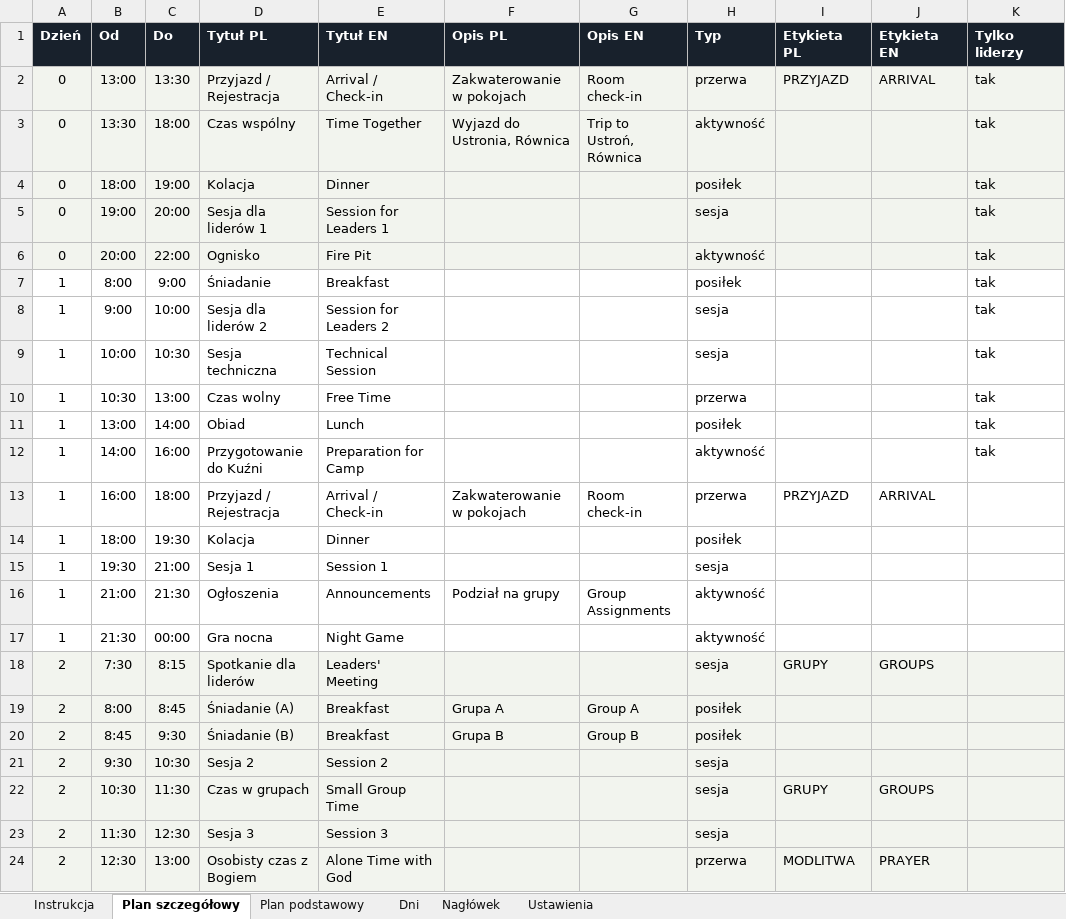
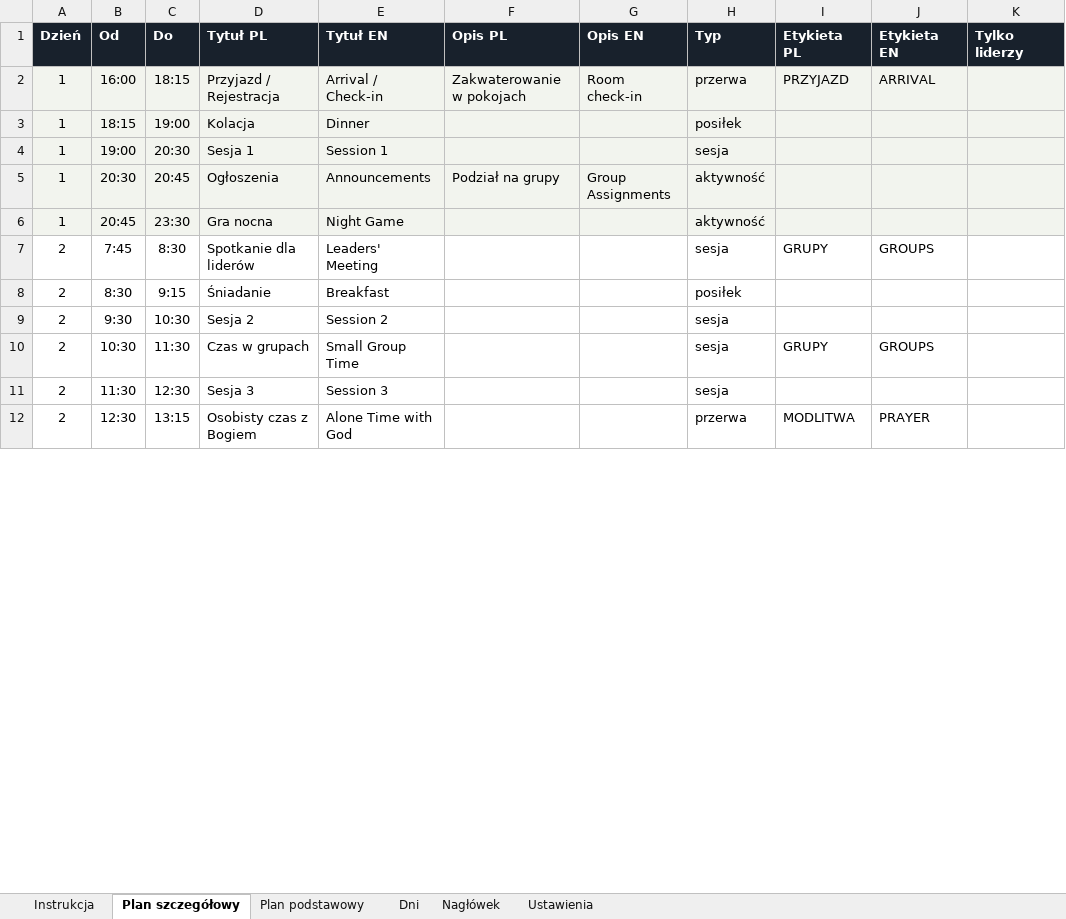
Before and after one commit to matbar87/forge, an Excel workbook: plan/plan-wydarzenia.xlsx, sheet Plan szczegółowy, drawn as a sheet; only a part is shown; values as stored, in another font and other column widths than the file's, no borders; charts and pictures not drawn; removed rows and columns are numbered as before the commit, all else as after; the diff covers the shown part only; the diff names each change by its address in the sheet, - before the commit and + after, or states it on an @@ line.

Commit message:
Add files via upload

```diff
--- a/plan/plan-wydarzenia.xlsx (sheet Plan szczegółowy)
+++ b/plan/plan-wydarzenia.xlsx (sheet Plan szczegółowy)
-row 2: 0 | 13:00 | 13:30 | Przyjazd / Rejestracja | Arrival / Check-in | Zakwaterowanie w pokojach | Room check-in | przerwa | PRZYJAZD | ARRIVAL | tak
-row 3: 0 | 13:30 | 18:00 | Czas wspólny | Time Together | Wyjazd do Ustronia, Równica | Trip to Ustroń, Równica | aktywność |  |  | tak
-row 4: 0 | 18:00 | 19:00 | Kolacja | Dinner |  |  | posiłek |  |  | tak
@@ row 5 moved to row 34: 0 @@
@@ row 6 moved to row 35: 0 @@
-row 7: 1 | 8:00 | 9:00 | Śniadanie | Breakfast |  |  | posiłek |  |  | tak
-row 8: 1 | 9:00 | 10:00 | Sesja dla liderów 2 | Session for Leaders 2 |  |  | sesja |  |  | tak
-row 9: 1 | 10:00 | 10:30 | Sesja techniczna | Technical Session |  |  | sesja |  |  | tak
-row 10: 1 | 10:30 | 13:00 | Czas wolny | Free Time |  |  | przerwa |  |  | tak
-row 11: 1 | 13:00 | 14:00 | Obiad | Lunch |  |  | posiłek |  |  | tak
@@ row 12 moved to row 41: 1 @@
-A2:K6 fill: none
+A2:K6 fill: #F2F4EE
-C2 (Do): 18:00
+C2 (Do): 18:15
-B3 (Od): 18:00
+B3 (Od): 18:15
-C3 (Do): 19:30
+C3 (Do): 19:00
-B4 (Od): 19:30
+B4 (Od): 19:00
-C4 (Do): 21:00
+C4 (Do): 20:30
-B5 (Od): 21:00
+B5 (Od): 20:30
-C5 (Do): 21:30
+C5 (Do): 20:45
-B6 (Od): 21:30
+B6 (Od): 20:45
-C6 (Do): 00:00
+C6 (Do): 23:30
-A7:K8 fill: #F2F4EE
+A7:K8 fill: none
-B7 (Od): 7:30
+B7 (Od): 7:45
-C7 (Do): 8:15
+C7 (Do): 8:30
-B8 (Od): 8:00
+B8 (Od): 8:30
-C8 (Do): 8:45
+C8 (Do): 9:15
-D8 (Tytuł PL): Śniadanie (A)
+D8 (Tytuł PL): Śniadanie
-F8 (Opis PL): Grupa A
+F8 (Opis PL): (empty)
-G8 (Opis EN): Group A
+G8 (Opis EN): (empty)
-row 20: 2 | 8:45 | 9:30 | Śniadanie (B) | Breakfast | Grupa B | Group B | posiłek
-A9:K12 fill: #F2F4EE
+A9:K12 fill: none
-C12 (Do): 13:00
+C12 (Do): 13:15
```
Also changed, not shown: 8 added rows, 4 removed rows, 24 edited cells and cell formats elsewhere in this sheet, sheet Plan podstawowy, sheet Dni, charts or pictures.
